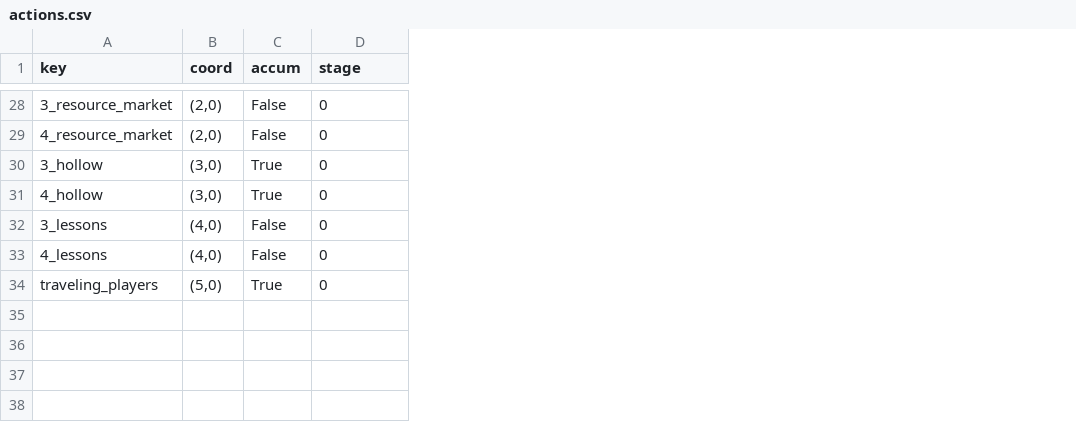
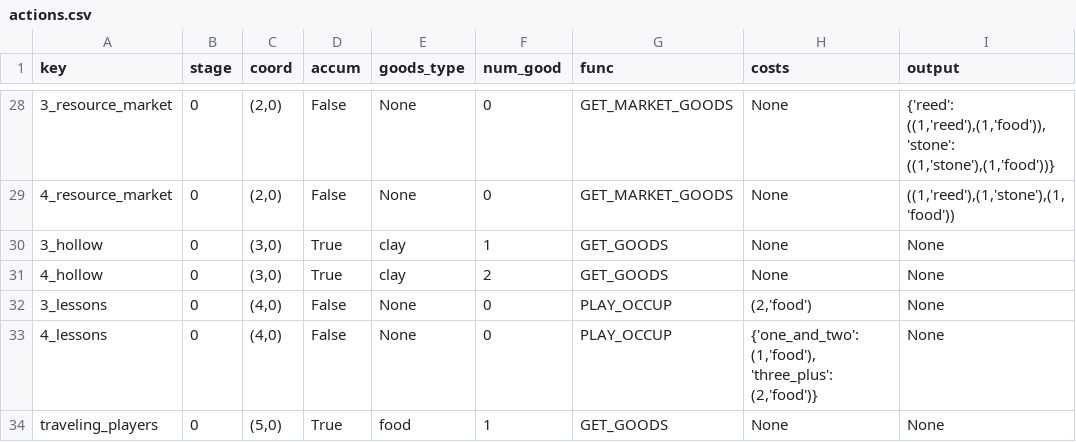
Before and after one commit to KevinJordanENG/assignment_oop_mt24, a CSV file: agricola/data/actions.csv, drawn as a sheet; only a part is shown, gaps mark what is left out; addresses are those after the commit; the diff covers the shown part only; the diff names each change by its address in the sheet, - before the commit and + after, or states it on an @@ line.

```diff
--- a/agricola/data/actions.csv
+++ b/agricola/data/actions.csv
+column B (stage), rows 28-34: all 0
+column E (goods_type), rows 28-34: None | None | clay | clay | None | None | food
+column G (func), rows 28-34: GET_MARKET_GOODS | GET_MARKET_GOODS | GET_GOODS | GET_GOODS | PLAY_OCCUP | PLAY_OCCUP | GET_GOODS
+column H (costs), rows 28-34: None | None | None | None | (2,'food') | {'one_and_two': (1,'food'), 'three_plus': (2,'food')} | None
+column I (output), rows 28-34: {'reed': ((1,'reed'),(1,'food')), 'stone': ((1,'stone'),(1,'food'))} | ((1,'reed'),(1,'stone'),(1,'food')) | None | None | None | None | None
-F1: stage
+F1: num_good
-F30 (num_good): 0
+F30 (num_good): 1
-F31 (num_good): 0
+F31 (num_good): 2
-F34 (num_good): 0
+F34 (num_good): 1
```
Also changed, not shown: 34 edited cells elsewhere in this file, 11 other files.
